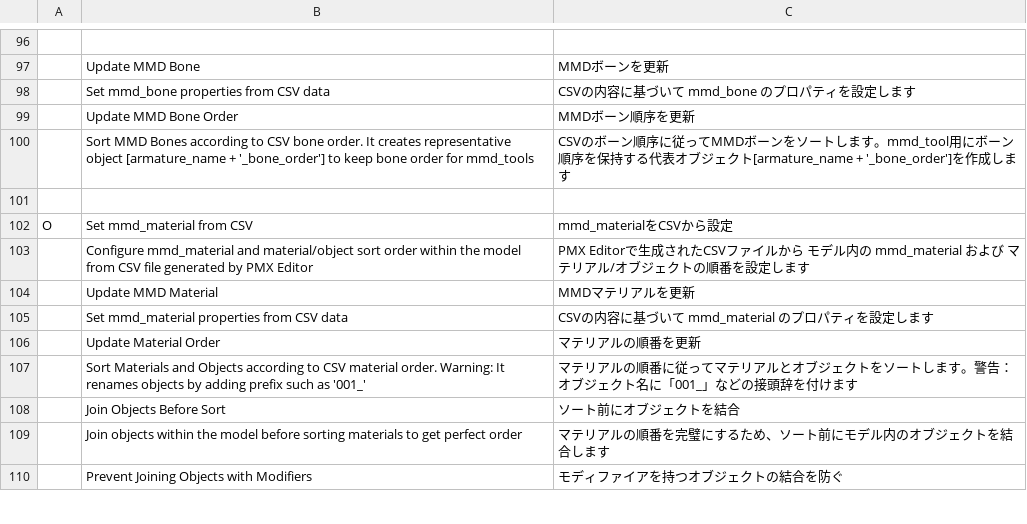
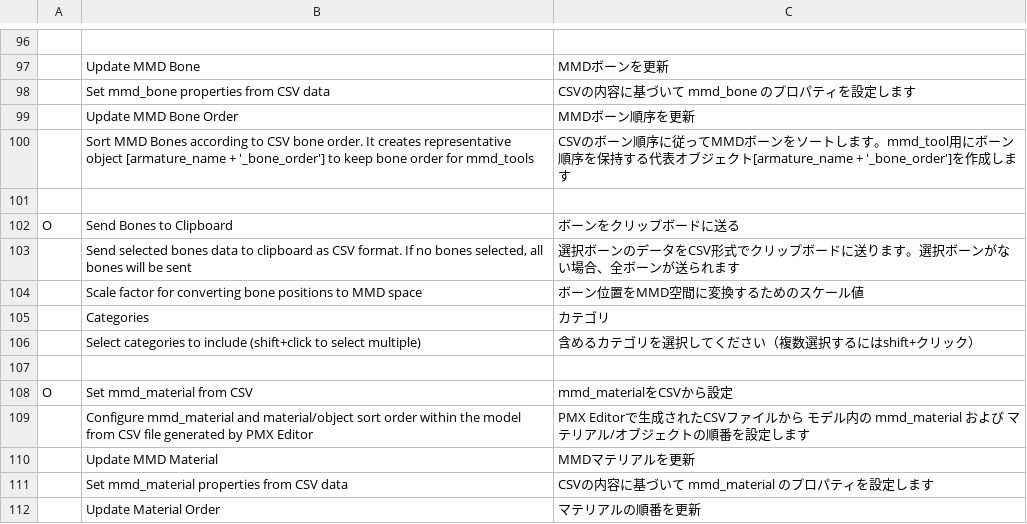
Before and after one commit to kafuji/mmd_helper, a TSV file: translations/ja_JP/ui.tsv, drawn as a sheet; only a part is shown, gaps mark what is left out; the shorter side is filled out with more unchanged rows; the diff names each change by its address in the sheet, - before the commit and + after, or states it on an @@ line.

Commit message:
Added send_bones_to_clipboard operator. You can paste it on PMX Editor.

```diff
--- a/translations/ja_JP/ui.tsv
+++ b/translations/ja_JP/ui.tsv
+row 102: O | Send Bones to Clipboard | ボーンをクリップボードに送る
+row 103:  | Send selected bones data to clipboard as CSV format. If no bones selected, all bones will be sent | 選択ボーンのデータをCSV形式でクリップボードに送ります。選択ボーンがない場合、全ボーンが送られます
+row 104:  | Scale factor for converting bone positions to MMD space | ボーン位置をMMD空間に変換するためのスケール値
+row 105:  | Categories | カテゴリ
+row 106:  | Select categories to include (shift+click to select multiple) | 含めるカテゴリを選択してください（複数選択するにはshift+クリック）
+row 107: (empty)
```
Also changed, not shown: 3 other files.
